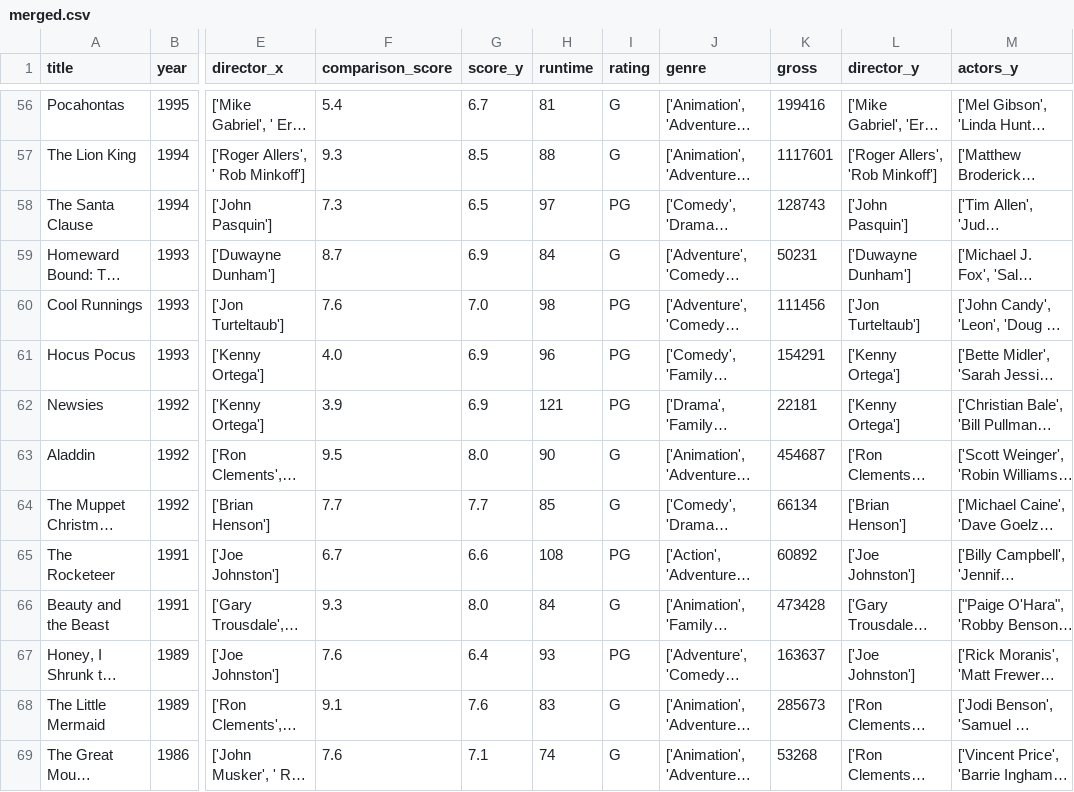
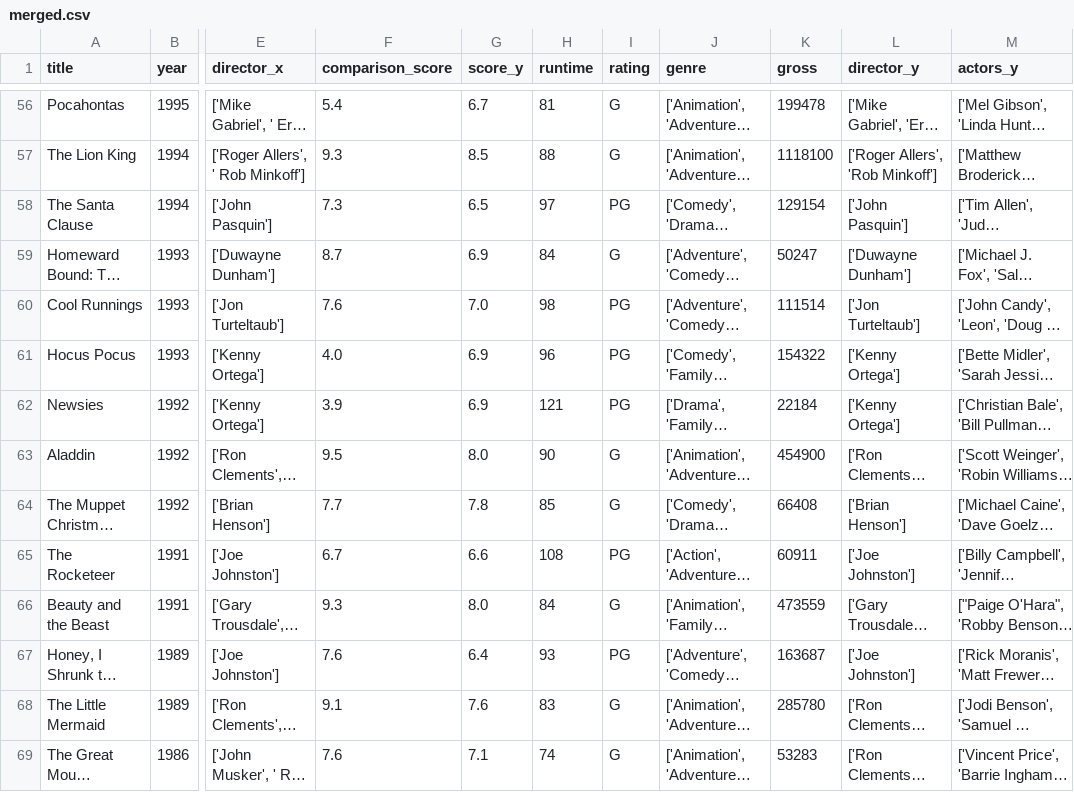
Before and after one commit to oliviahanks/Movies, a CSV file: disney_movie_analysis/data/merged.csv, drawn as a sheet; only a part is shown, gaps mark what is left out; long unchanged cells end in …; the diff covers the shown part only; the diff names each change by its address in the sheet, - before the commit and + after, or states it on an @@ line.

```diff
--- a/disney_movie_analysis/data/merged.csv
+++ b/disney_movie_analysis/data/merged.csv
-K56 (gross): 199416
+K56 (gross): 199478
-K57 (gross): 1117601
+K57 (gross): 1118100
-K58 (gross): 128743
+K58 (gross): 129154
-K59 (gross): 50231
+K59 (gross): 50247
-K60 (gross): 111456
+K60 (gross): 111514
-K61 (gross): 154291
+K61 (gross): 154322
-K62 (gross): 22181
+K62 (gross): 22184
-K63 (gross): 454687
+K63 (gross): 454900
-G64 (score_y): 7.7
+G64 (score_y): 7.8
-K64 (gross): 66134
+K64 (gross): 66408
-K65 (gross): 60892
+K65 (gross): 60911
-K66 (gross): 473428
+K66 (gross): 473559
-K67 (gross): 163637
+K67 (gross): 163687
-K68 (gross): 285673
+K68 (gross): 285780
-K69 (gross): 53268
+K69 (gross): 53283
```
Also changed, not shown: 81 edited cells elsewhere in this file, disney_movie_analysis/data/imdb.csv, disney_movie_analysis/data/imdb_raw.csv, 3 other files.
